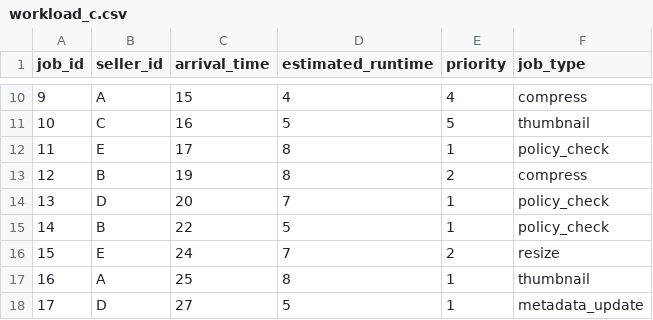
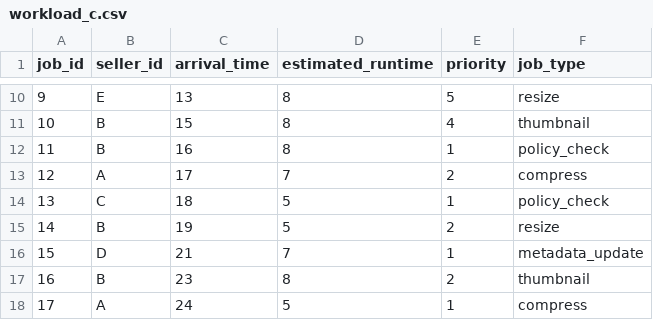
Before and after one commit to CSE-OperatingSystems/mini-bg-scheduler, a CSV file: workloads/workload_c.csv, drawn as a sheet; only a part is shown, gaps mark what is left out; the diff covers the shown part only.

```diff
--- a/workloads/workload_c.csv
+++ b/workloads/workload_c.csv
@@ -10,9 +10,9 @@ job_id,seller_id,arrival_time,estimated_runtime,priority,job_type
-9,A,15,4,4,compress
-10,C,16,5,5,thumbnail
-11,E,17,8,1,policy_check
-12,B,19,8,2,compress
-13,D,20,7,1,policy_check
-14,B,22,5,1,policy_check
-15,E,24,7,2,resize
-16,A,25,8,1,thumbnail
-17,D,27,5,1,metadata_update
+9,E,13,8,5,resize
+10,B,15,8,4,thumbnail
+11,B,16,8,1,policy_check
+12,A,17,7,2,compress
+13,C,18,5,1,policy_check
+14,B,19,5,2,resize
+15,D,21,7,1,metadata_update
+16,B,23,8,2,thumbnail
+17,A,24,5,1,compress
```
Also changed, not shown: 42 edited cells elsewhere in this file, workloads/workload_a.csv, workloads/workload_b.csv, 3 other files.
